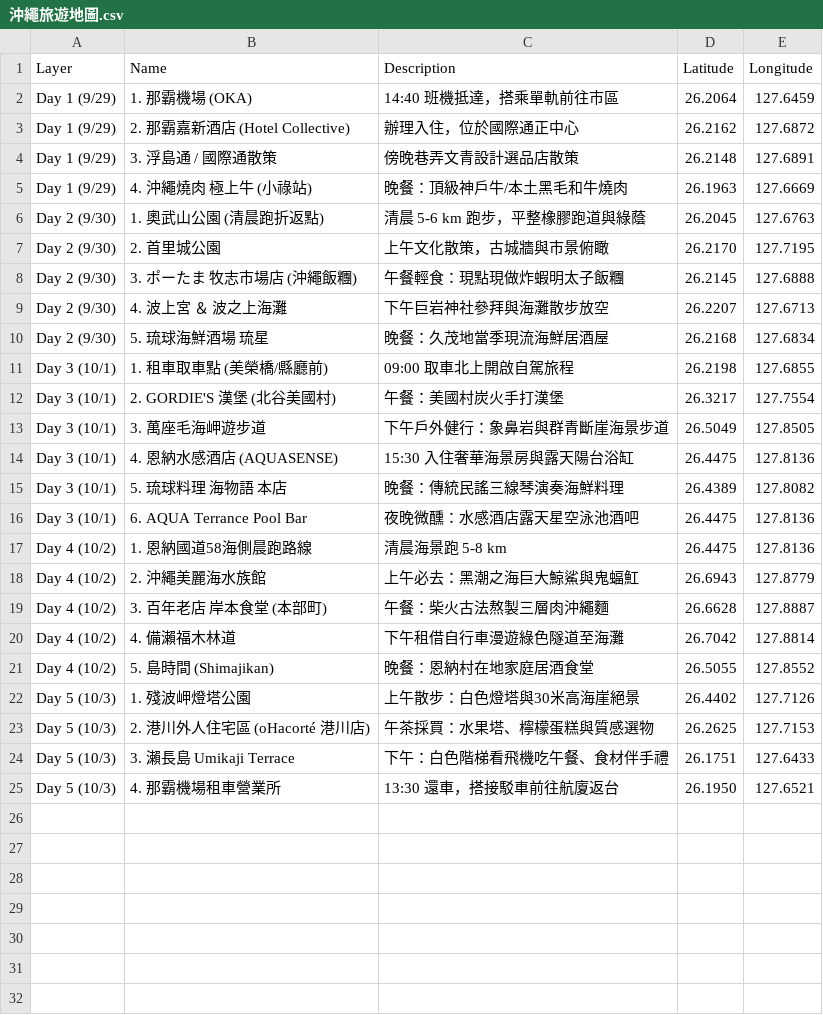
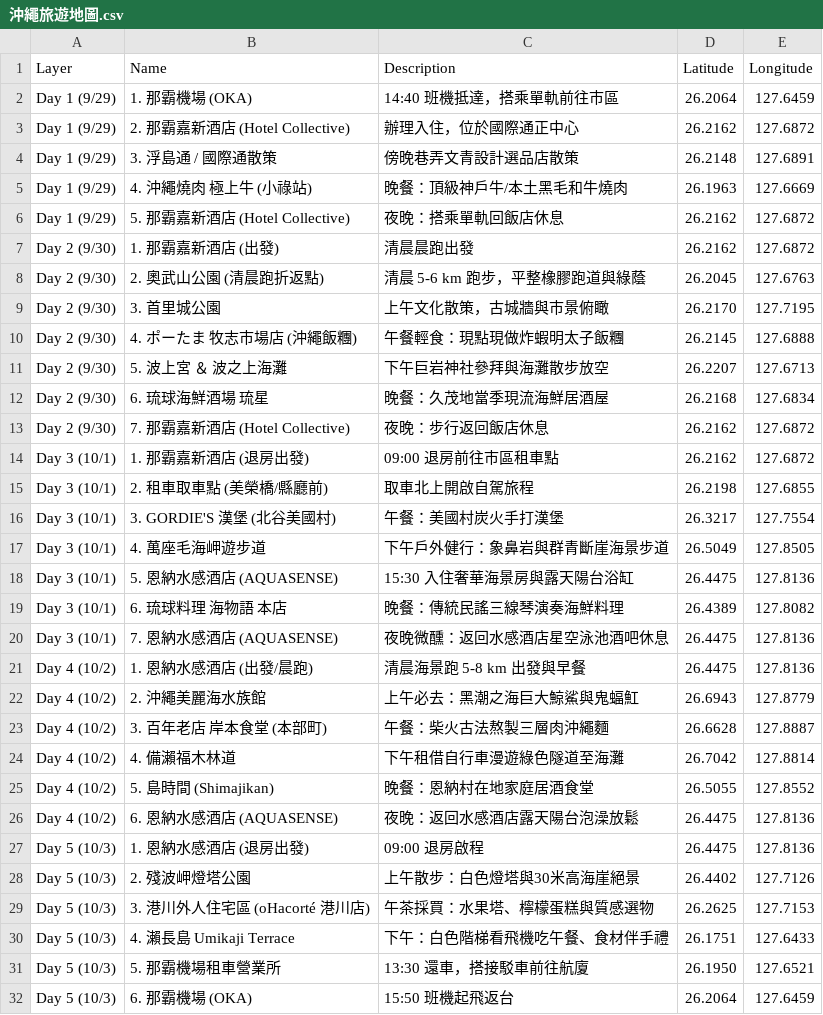
Before and after one commit to pht45616/2026-okinawa, a CSV file: 沖繩旅遊地圖.csv, drawn as a sheet.

```diff
--- a/沖繩旅遊地圖.csv
+++ b/沖繩旅遊地圖.csv
@@ -5,14 +5,18 @@ Day 1 (9/29),3. 浮島通 / 國際通散策,傍晚巷弄文青設計選品店散
 Day 1 (9/29),4. 沖繩燒肉 極上牛 (小祿站),晚餐：頂級神戶牛/本土黑毛和牛燒肉,26.1963,127.6669
-Day 2 (9/30),1. 奧武山公園 (清晨跑折返點),清晨 5-6 km 跑步，平整橡膠跑道與綠蔭,26.2045,127.6763
-Day 2 (9/30),2. 首里城公園,上午文化散策，古城牆與市景俯瞰,26.2170,127.7195
-Day 2 (9/30),3. ポーたま 牧志市場店 (沖繩飯糰),午餐輕食：現點現做炸蝦明太子飯糰,26.2145,127.6888
-Day 2 (9/30),4. 波上宮 ＆ 波之上海灘,下午巨岩神社參拜與海灘散步放空,26.2207,127.6713
-Day 2 (9/30),5. 琉球海鮮酒場 琉星,晚餐：久茂地當季現流海鮮居酒屋,26.2168,127.6834
-Day 3 (10/1),1. 租車取車點 (美榮橋/縣廳前),09:00 取車北上開啟自駕旅程,26.2198,127.6855
-Day 3 (10/1),2. GORDIE'S 漢堡 (北谷美國村),午餐：美國村炭火手打漢堡,26.3217,127.7554
-Day 3 (10/1),3. 萬座毛海岬遊步道,下午戶外健行：象鼻岩與群青斷崖海景步道,26.5049,127.8505
-Day 3 (10/1),4. 恩納水感酒店 (AQUASENSE),15:30 入住奢華海景房與露天陽台浴缸,26.4475,127.8136
-Day 3 (10/1),5. 琉球料理 海物語 本店,晚餐：傳統民謠三線琴演奏海鮮料理,26.4389,127.8082
-Day 3 (10/1),6. AQUA Terrance Pool Bar,夜晚微醺：水感酒店露天星空泳池酒吧,26.4475,127.8136
-Day 4 (10/2),1. 恩納國道58海側晨跑路線,清晨海景跑 5-8 km,26.4475,127.8136
+Day 1 (9/29),5. 那霸嘉新酒店 (Hotel Collective),夜晚：搭乘單軌回飯店休息,26.2162,127.6872
+Day 2 (9/30),1. 那霸嘉新酒店 (出發),清晨晨跑出發,26.2162,127.6872
+Day 2 (9/30),2. 奧武山公園 (清晨跑折返點),清晨 5-6 km 跑步，平整橡膠跑道與綠蔭,26.2045,127.6763
+Day 2 (9/30),3. 首里城公園,上午文化散策，古城牆與市景俯瞰,26.2170,127.7195
+Day 2 (9/30),4. ポーたま 牧志市場店 (沖繩飯糰),午餐輕食：現點現做炸蝦明太子飯糰,26.2145,127.6888
+Day 2 (9/30),5. 波上宮 ＆ 波之上海灘,下午巨岩神社參拜與海灘散步放空,26.2207,127.6713
+Day 2 (9/30),6. 琉球海鮮酒場 琉星,晚餐：久茂地當季現流海鮮居酒屋,26.2168,127.6834
+Day 2 (9/30),7. 那霸嘉新酒店 (Hotel Collective),夜晚：步行返回飯店休息,26.2162,127.6872
+Day 3 (10/1),1. 那霸嘉新酒店 (退房出發),09:00 退房前往市區租車點,26.2162,127.6872
+Day 3 (10/1),2. 租車取車點 (美榮橋/縣廳前),取車北上開啟自駕旅程,26.2198,127.6855
+Day 3 (10/1),3. GORDIE'S 漢堡 (北谷美國村),午餐：美國村炭火手打漢堡,26.3217,127.7554
+Day 3 (10/1),4. 萬座毛海岬遊步道,下午戶外健行：象鼻岩與群青斷崖海景步道,26.5049,127.8505
+Day 3 (10/1),5. 恩納水感酒店 (AQUASENSE),15:30 入住奢華海景房與露天陽台浴缸,26.4475,127.8136
+Day 3 (10/1),6. 琉球料理 海物語 本店,晚餐：傳統民謠三線琴演奏海鮮料理,26.4389,127.8082
+Day 3 (10/1),7. 恩納水感酒店 (AQUASENSE),夜晚微醺：返回水感酒店星空泳池酒吧休息,26.4475,127.8136
+Day 4 (10/2),1. 恩納水感酒店 (出發/晨跑),清晨海景跑 5-8 km 出發與早餐,26.4475,127.8136
 Day 4 (10/2),2. 沖繩美麗海水族館,上午必去：黑潮之海巨大鯨鯊與鬼蝠魟,26.6943,127.8779
@@ -21,5 +25,8 @@ Day 4 (10/2),4. 備瀨福木林道,下午租借自行車漫遊綠色隧道至海
 Day 4 (10/2),5. 島時間 (Shimajikan),晚餐：恩納村在地家庭居酒食堂,26.5055,127.8552
-Day 5 (10/3),1. 殘波岬燈塔公園,上午散步：白色燈塔與30米高海崖絕景,26.4402,127.7126
-Day 5 (10/3),2. 港川外人住宅區 (oHacorté 港川店),午茶採買：水果塔、檸檬蛋糕與質感選物,26.2625,127.7153
-Day 5 (10/3),3. 瀨長島 Umikaji Terrace,下午：白色階梯看飛機吃午餐、食材伴手禮,26.1751,127.6433
-Day 5 (10/3),4. 那霸機場租車營業所,13:30 還車，搭接駁車前往航廈返台,26.1950,127.6521
+Day 4 (10/2),6. 恩納水感酒店 (AQUASENSE),夜晚：返回水感酒店露天陽台泡澡放鬆,26.4475,127.8136
+Day 5 (10/3),1. 恩納水感酒店 (退房出發),09:00 退房啟程,26.4475,127.8136
+Day 5 (10/3),2. 殘波岬燈塔公園,上午散步：白色燈塔與30米高海崖絕景,26.4402,127.7126
+Day 5 (10/3),3. 港川外人住宅區 (oHacorté 港川店),午茶採買：水果塔、檸檬蛋糕與質感選物,26.2625,127.7153
+Day 5 (10/3),4. 瀨長島 Umikaji Terrace,下午：白色階梯看飛機吃午餐、食材伴手禮,26.1751,127.6433
+Day 5 (10/3),5. 那霸機場租車營業所,13:30 還車，搭接駁車前往航廈,26.1950,127.6521
+Day 5 (10/3),6. 那霸機場 (OKA),15:50 班機起飛返台,26.2064,127.6459
```
Also changed, not shown: 2 other files.
